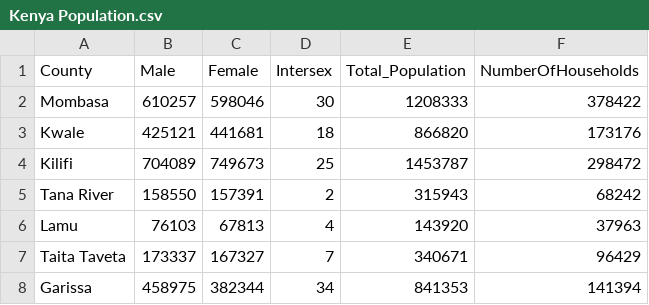
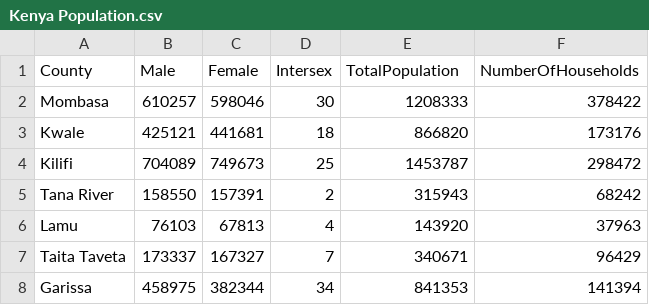
Before and after one commit to vravalia/Kenya-Census-Data-2021, a CSV file: Kenya Population.csv, drawn as a sheet; only a part is shown.

Commit message:
Update Kenya Population.csv

```diff
--- a/Kenya Population.csv
+++ b/Kenya Population.csv
@@ -1,2 +1,2 @@
-County,Male,Female,Intersex,Total_Population,NumberOfHouseholds
+County,Male,Female,Intersex,TotalPopulation,NumberOfHouseholds
 Mombasa,610257,598046,30,1208333,378422
```
